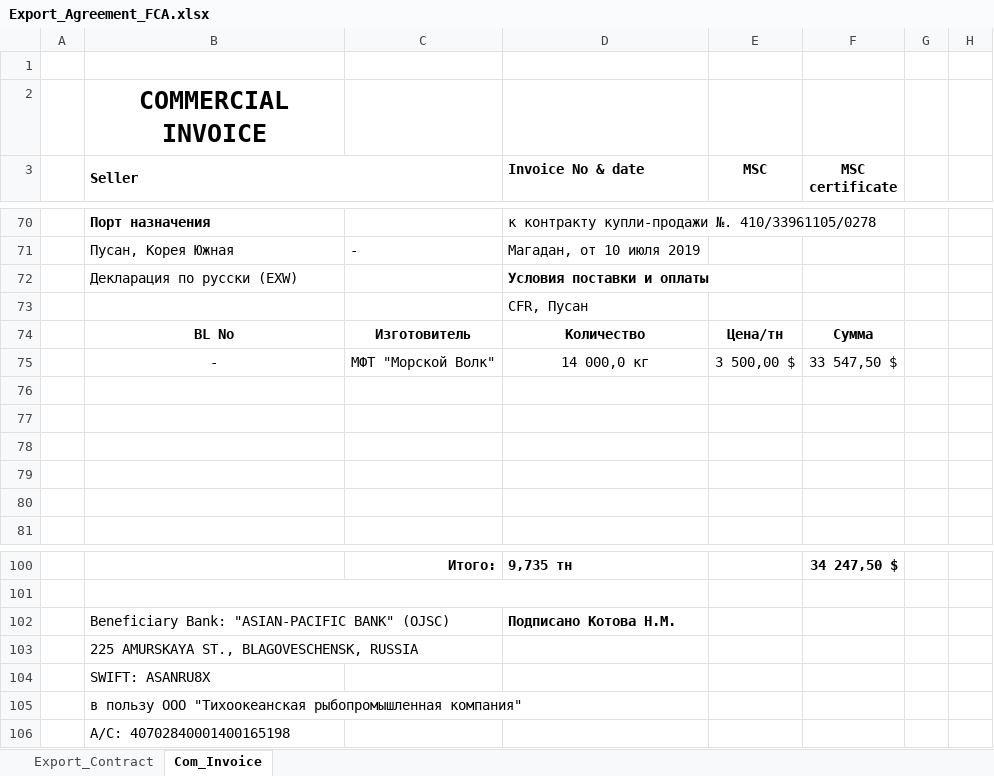
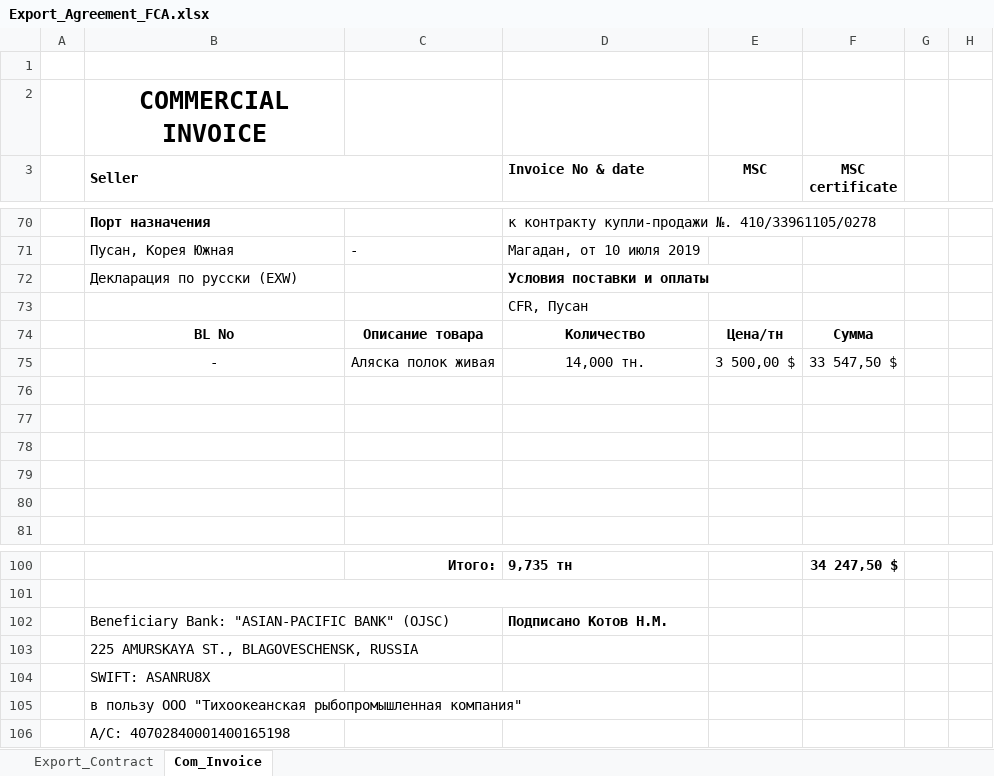
Before and after one commit to KirillKazakoff/tsAddin, an Excel workbook: templates/Export_Agreement_FCA.xlsx, sheet Com_Invoice, drawn as a sheet; only a part is shown, gaps mark what is left out; values as stored, in another font and other column widths than the file's, no borders; the diff names each change by its address in the sheet, - before the commit and + after, or states it on an @@ line.

Commit message:
template fixed

```diff
--- a/templates/Export_Agreement_FCA.xlsx (sheet Com_Invoice)
+++ b/templates/Export_Agreement_FCA.xlsx (sheet Com_Invoice)
-C74: Изготовитель
+C74: Описание товара
-C75: МФТ "Морской Волк"
+C75: Аляска полок живая
-D75 (Invoice No & date): 14 000,0 кг
+D75 (Invoice No & date): 14,000 тн.
-D102 (Invoice No & date): Подписано Котова Н.М.
+D102 (Invoice No & date): Подписано Котов Н.М.
```
